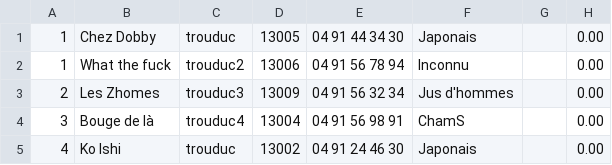
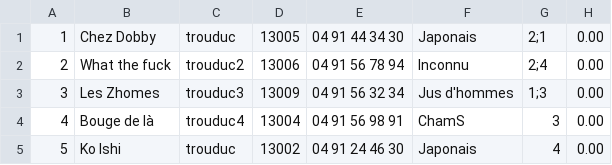
Before and after one commit to RomainDes/Lumineats, a CSV file: database/restaurants.csv, drawn as a sheet.

```diff
--- a/database/restaurants.csv
+++ b/database/restaurants.csv
@@ -1,5 +1,5 @@
-1,Chez Dobby,trouduc,13005,04 91 44 34 30,Japonais,,0.00
-1,What the fuck,trouduc2,13006,04 91 56 78 94,Inconnu,,0.00
-2,Les Zhomes,trouduc3,13009,04 91 56 32 34,Jus d'hommes,,0.00
-3,Bouge de là,trouduc4,13004,04 91 56 98 91,ChamS,,0.00
-4,Ko Ishi,trouduc,13002,04 91 24 46 30,Japonais,,0.00
+1,Chez Dobby,trouduc,13005,04 91 44 34 30,Japonais,2;1,0.00
+2,What the fuck,trouduc2,13006,04 91 56 78 94,Inconnu,2;4,0.00
+3,Les Zhomes,trouduc3,13009,04 91 56 32 34,Jus d'hommes,1;3,0.00
+4,Bouge de là,trouduc4,13004,04 91 56 98 91,ChamS,3,0.00
+5,Ko Ishi,trouduc,13002,04 91 24 46 30,Japonais,4,0.00
```
Also changed, not shown: 6 other files.
